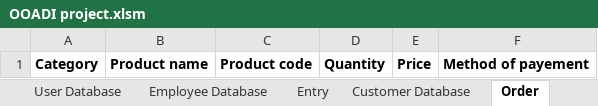
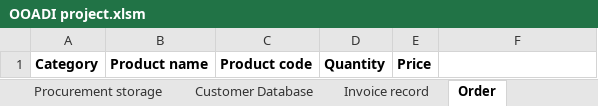
Before and after one commit to Lyse13/Object-Oriented-Analysis-Design-and-Implementation-project, an Excel workbook: OOADI project.xlsm, sheet Order, drawn as a sheet; values as stored, in another font and other column widths than the file's, no borders; table styles not drawn; the diff names each change by its address in the sheet, - before the commit and + after, or states it on an @@ line.

```diff
--- a/OOADI project.xlsm (sheet Order)
+++ b/OOADI project.xlsm (sheet Order)
-sheet tab: Entry
+sheet tab: Procurement storage
+sheet tab: Invoice record
-F1: Method of payement
+F1: (empty)
```
Also changed, not shown: sheet Procurement storage, sheet Employee Database, sheet New Product, other sheet tabs.
